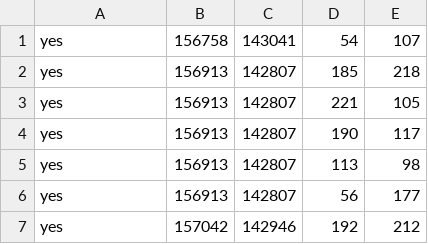
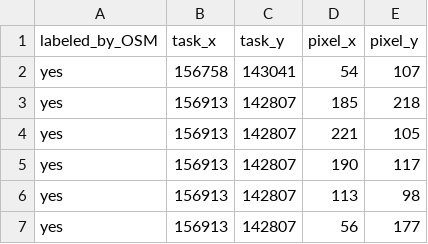
Before and after one commit to ChenJiaoyan/DeepVGI-0.2, a CSV file: data/building_samples.csv, drawn as a sheet; only a part is shown; the shorter side is filled out with more unchanged rows; the diff names each change by its address in the sheet, - before the commit and + after, or states it on an @@ line.

Commit message:
catch building pixel examples

```diff
--- a/data/building_samples.csv
+++ b/data/building_samples.csv
+row 1: labeled_by_OSM | task_x | task_y | pixel_x | pixel_y
```
Also changed, not shown: 1 other file.
